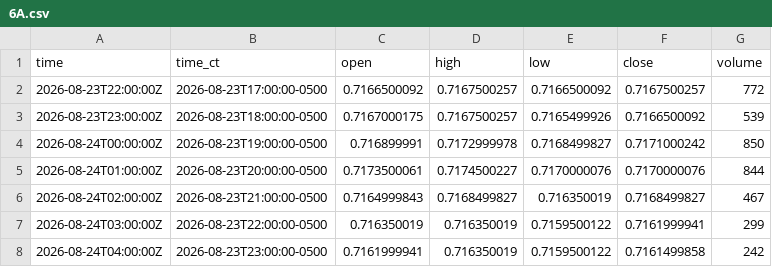
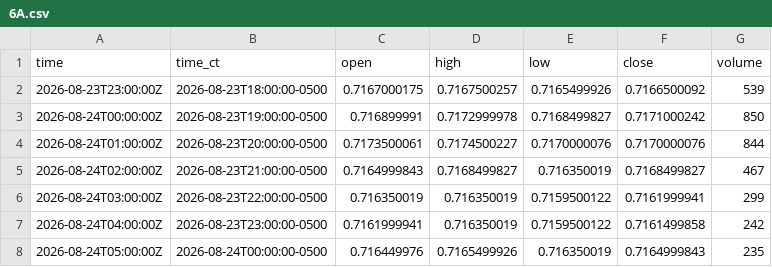
Before and after one commit to HAM-X/whs-data, a CSV file: data/bars/15m/6A.csv, drawn as a sheet; only a part is shown; the shorter side is filled out with more unchanged rows.

```diff
--- a/data/bars/15m/6A.csv
+++ b/data/bars/15m/6A.csv
@@ -1,3 +1,2 @@
 time,time_ct,open,high,low,close,volume
-2026-08-23T22:00:00Z,2026-08-23T17:00:00-0500,0.7166500092,0.7167500257,0.7166500092,0.7167500257,772
 2026-08-23T23:00:00Z,2026-08-23T18:00:00-0500,0.7167000175,0.7167500257,0.7165499926,0.7166500092,539
```
Also changed, not shown: data/bars/15m/6C.csv, data/bars/15m/6J.csv, 43 other files.
